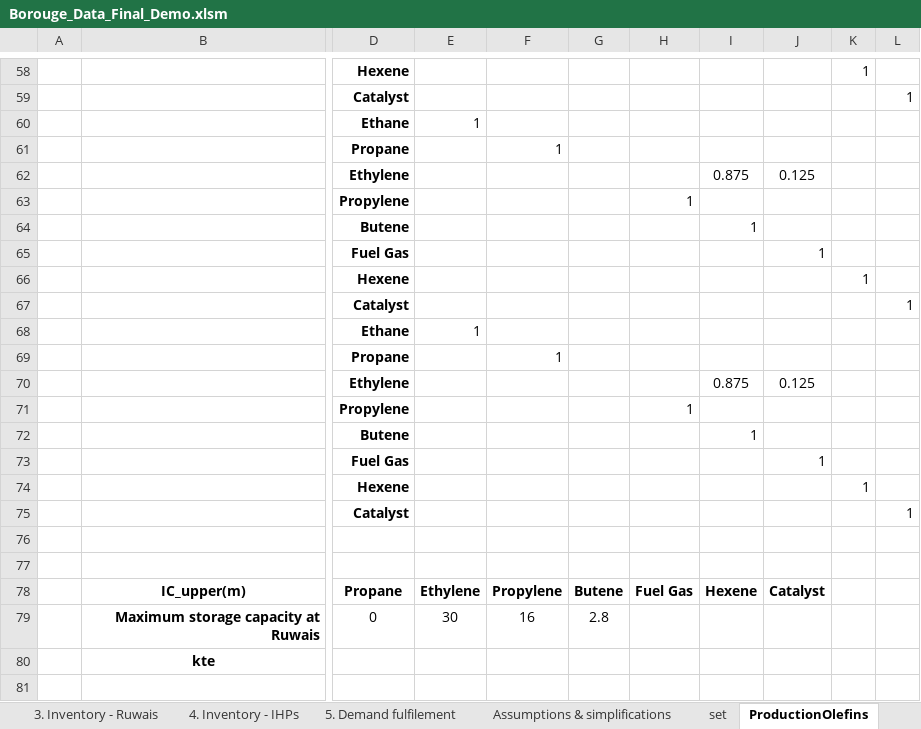
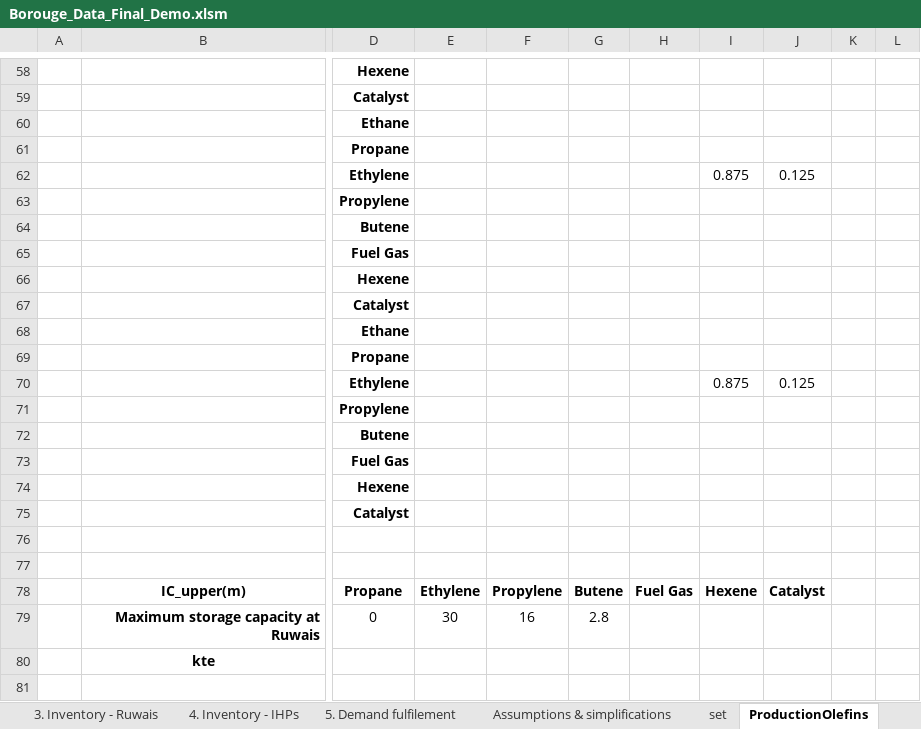
Before and after one commit to kq410/PSE_on_Y, an Excel workbook: Borouge_Data_Final_Demo.xlsm, sheet ProductionOlefins, drawn as a sheet; only a part is shown, gaps mark what is left out; values as stored, in another font and other column widths than the file's, no borders; the diff covers the shown part only; the diff names each change by its address in the sheet, - before the commit and + after, or states it on an @@ line.

```diff
--- a/Borouge_Data_Final_Demo.xlsm (sheet ProductionOlefins)
+++ b/Borouge_Data_Final_Demo.xlsm (sheet ProductionOlefins)
-K58: 1
+K58: (empty)
-L59: 1
+L59: (empty)
-E60: 1
+E60: (empty)
-F61: 1
+F61: (empty)
-H63: 1
+H63: (empty)
-I64: 1
+I64: (empty)
-J65: 1
+J65: (empty)
-K66: 1
+K66: (empty)
-L67: 1
+L67: (empty)
-E68: 1
+E68: (empty)
-F69: 1
+F69: (empty)
-H71: 1
+H71: (empty)
-I72: 1
+I72: (empty)
-J73: 1
+J73: (empty)
-K74: 1
+K74: (empty)
-L75: 1
+L75: (empty)
```
Also changed, not shown: 23 edited cells elsewhere in this sheet, sheet AdditionalParameters, 2 other files.
